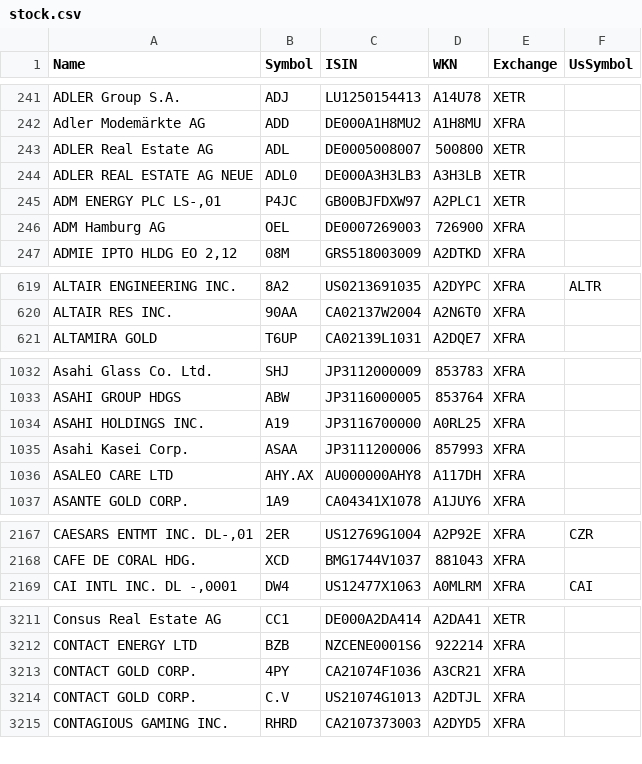
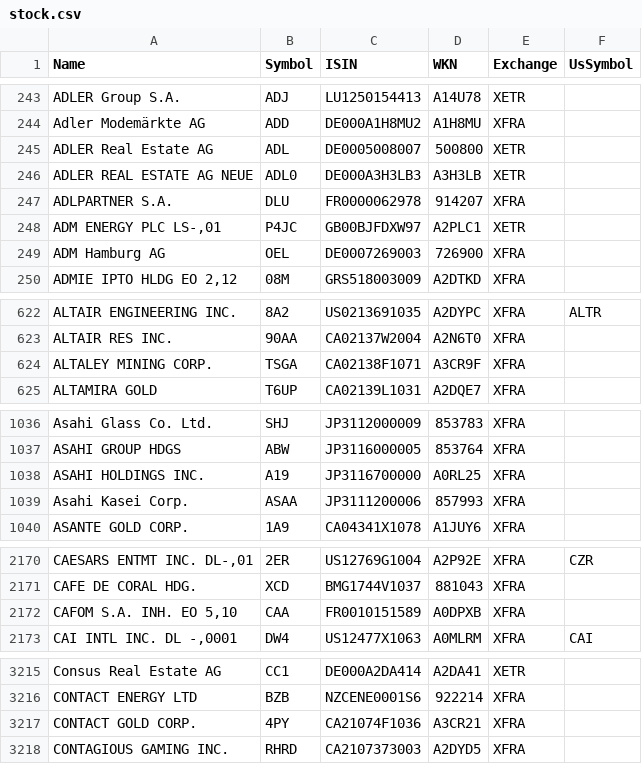
Before and after one commit to BenediktBertsch/German-Stock-Exchange, a CSV file: stock.csv, drawn as a sheet; only a part is shown, gaps mark what is left out; removed rows and columns are numbered as before the commit, all else as after; the diff covers the shown part only; the diff names each change by its address in the sheet, - before the commit and + after, or states it on an @@ line.

```diff
--- a/stock.csv
+++ b/stock.csv
+row 247: ADLPARTNER S.A. | DLU | FR0000062978 | 914207 | XFRA
+row 624: ALTALEY MINING CORP. | TSGA | CA02138F1071 | A3CR9F | XFRA
-row 1036: ASALEO CARE LTD | AHY.AX | AU000000AHY8 | A117DH | XFRA
+row 2172: CAFOM S.A. INH. EO 5,10 | CAA | FR0010151589 | A0DPXB | XFRA
-row 3214: CONTACT GOLD CORP. | C.V | US21074G1013 | A2DTJL | XFRA
```
Also changed, not shown: 10 added rows, 4 removed rows, 2 moved rows and 21 edited cells elsewhere in this file.
